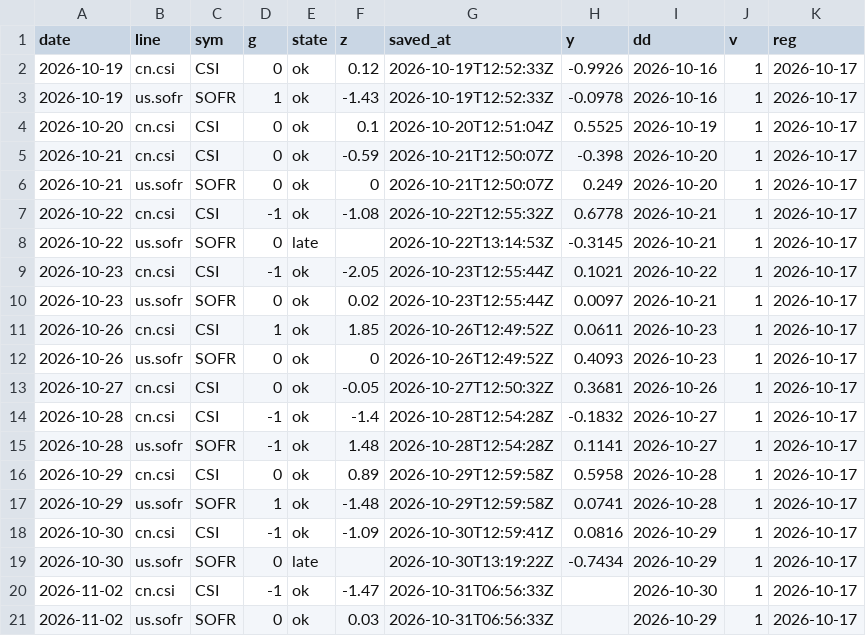
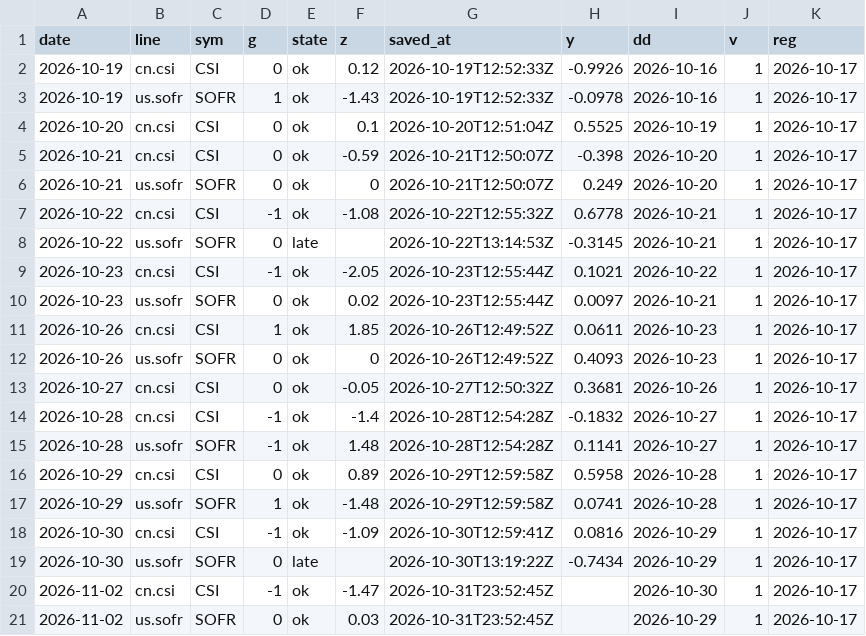
Before and after one commit to capitalflowai-app/capitalflowai-app.github.io, a CSV file: archiwum/fw-dziennik.csv, drawn as a sheet.

```diff
--- a/archiwum/fw-dziennik.csv
+++ b/archiwum/fw-dziennik.csv
@@ -19,3 +19,3 @@ date,line,sym,g,state,z,saved_at,y,dd,v,reg
 2026-10-30,us.sofr,SOFR,0,late,,2026-10-30T13:19:22Z,-0.7434,2026-10-29,1,2026-10-17
-2026-11-02,cn.csi,CSI,-1,ok,-1.47,2026-10-31T06:56:33Z,,2026-10-30,1,2026-10-17
-2026-11-02,us.sofr,SOFR,0,ok,0.03,2026-10-31T06:56:33Z,,2026-10-29,1,2026-10-17
+2026-11-02,cn.csi,CSI,-1,ok,-1.47,2026-10-31T23:52:45Z,,2026-10-30,1,2026-10-17
+2026-11-02,us.sofr,SOFR,0,ok,0.03,2026-10-31T23:52:45Z,,2026-10-29,1,2026-10-17
```
Also changed, not shown: archiwum/deribit-dvol.csv, archiwum/ng-dziennik.csv, 5 other files.
